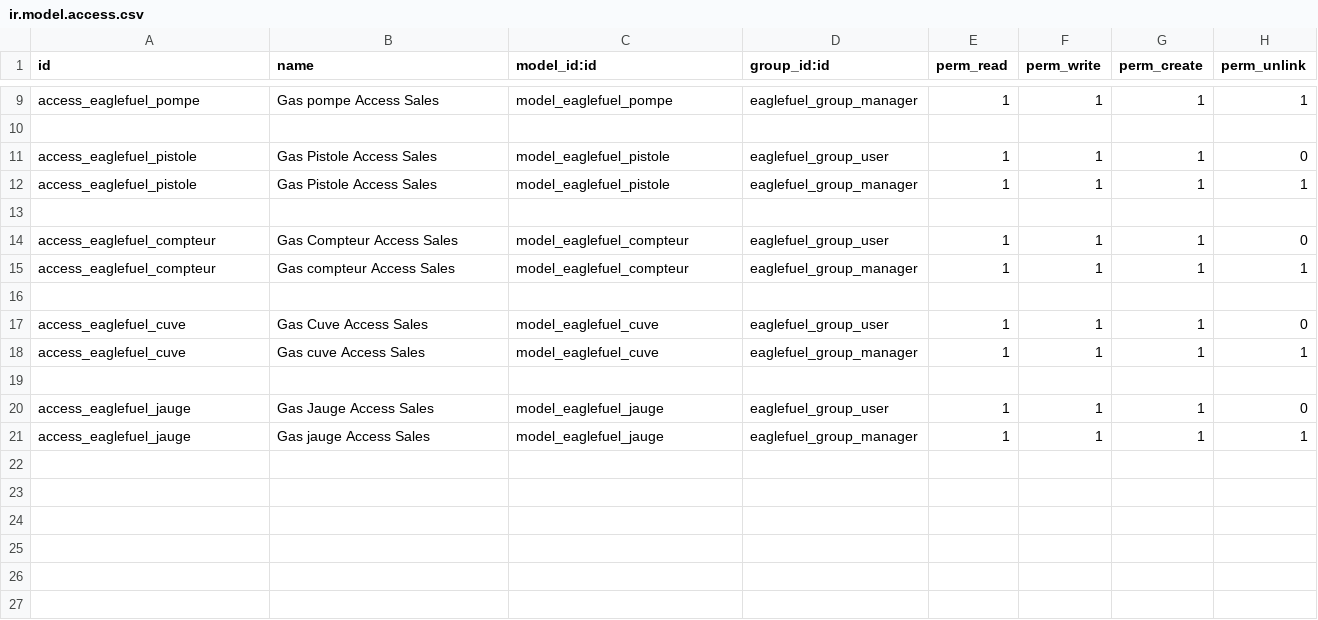
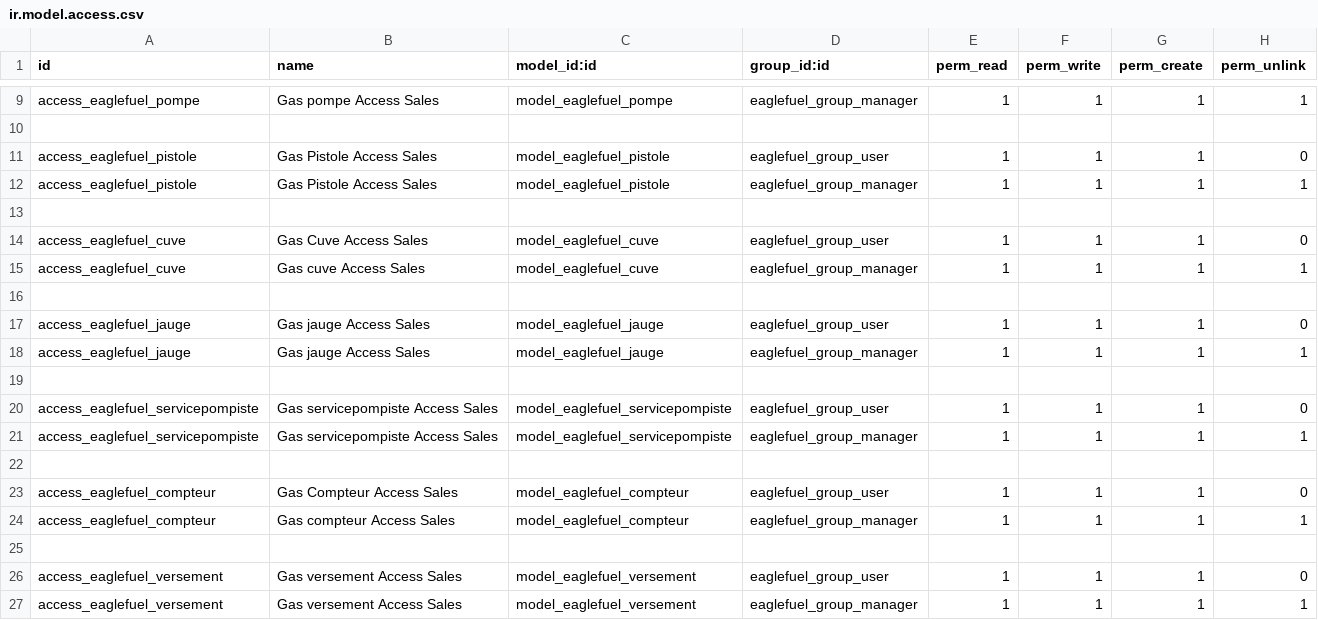
Before and after one commit to eaglesoftml/eaglefuel, a CSV file: security/ir.model.access.csv, drawn as a sheet; only a part is shown, gaps mark what is left out.

```diff
--- a/security/ir.model.access.csv
+++ b/security/ir.model.access.csv
@@ -13,2 +13,11 @@ access_eaglefuel_pistole,Gas Pistole Access Sales,model_eaglefuel_pistole,eaglef
 
+access_eaglefuel_cuve,Gas Cuve Access Sales,model_eaglefuel_cuve,eaglefuel_group_user,1,1,1,0
+access_eaglefuel_cuve,Gas cuve Access Sales,model_eaglefuel_cuve,eaglefuel_group_manager,1,1,1,1
+
+access_eaglefuel_jauge,Gas jauge Access Sales,model_eaglefuel_jauge,eaglefuel_group_user,1,1,1,0
+access_eaglefuel_jauge,Gas jauge Access Sales,model_eaglefuel_jauge,eaglefuel_group_manager,1,1,1,1
+
+access_eaglefuel_servicepompiste,Gas servicepompiste Access Sales,model_eaglefuel_servicepompiste,eaglefuel_group_user,1,1,1,0
+access_eaglefuel_servicepompiste,Gas servicepompiste Access Sales,model_eaglefuel_servicepompiste,eaglefuel_group_manager,1,1,1,1
+
 access_eaglefuel_compteur,Gas Compteur Access Sales,model_eaglefuel_compteur,eaglefuel_group_user,1,1,1,0
@@ -16,6 +25,3 @@ access_eaglefuel_compteur,Gas compteur Access Sales,model_eaglefuel_compteur,eag
 
-access_eaglefuel_cuve,Gas Cuve Access Sales,model_eaglefuel_cuve,eaglefuel_group_user,1,1,1,0
-access_eaglefuel_cuve,Gas cuve Access Sales,model_eaglefuel_cuve,eaglefuel_group_manager,1,1,1,1
-
-access_eaglefuel_jauge,Gas Jauge Access Sales,model_eaglefuel_jauge,eaglefuel_group_user,1,1,1,0
-access_eaglefuel_jauge,Gas jauge Access Sales,model_eaglefuel_jauge,eaglefuel_group_manager,1,1,1,1
+access_eaglefuel_versement,Gas versement Access Sales,model_eaglefuel_versement,eaglefuel_group_user,1,1,1,0
+access_eaglefuel_versement,Gas versement Access Sales,model_eaglefuel_versement,eaglefuel_group_manager,1,1,1,1
```
Also changed, not shown: 5 other files.
